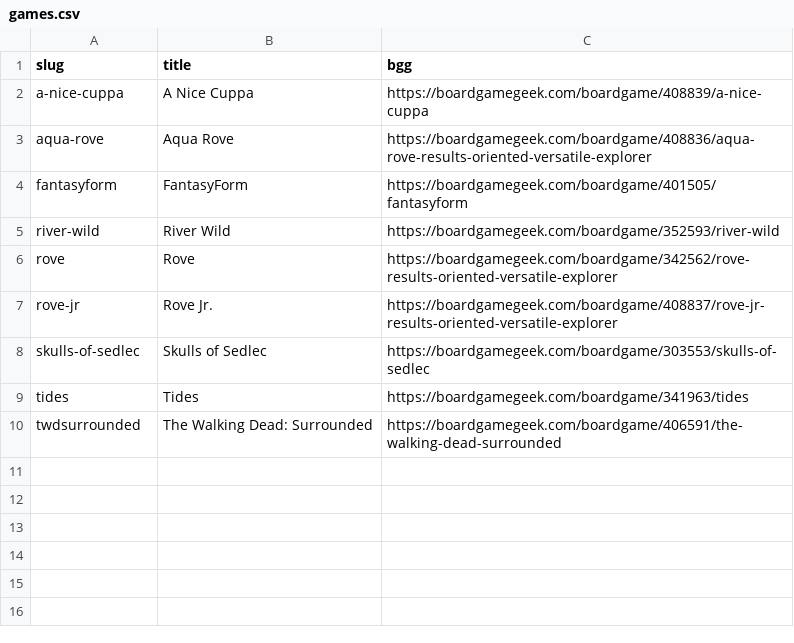
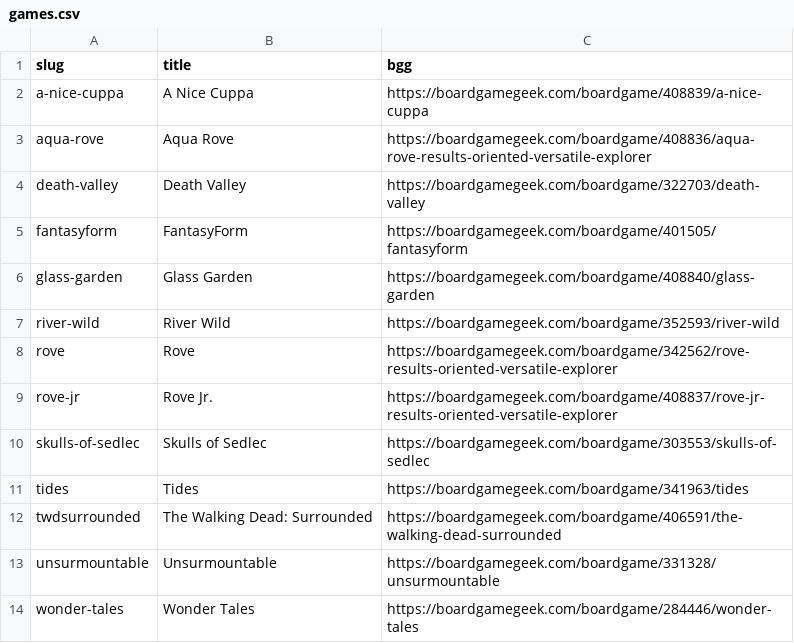
Before and after one commit to jamie/buttonshy-rules, a CSV file: src/_data/games.csv, drawn as a sheet.

```diff
--- a/src/_data/games.csv
+++ b/src/_data/games.csv
@@ -3,3 +3,5 @@ a-nice-cuppa,A Nice Cuppa,https://boardgamegeek.com/boardgame/408839/a-nice-cupp
 aqua-rove,Aqua Rove,https://boardgamegeek.com/boardgame/408836/aqua-rove-results-oriented-versatile-explorer
+death-valley,Death Valley,https://boardgamegeek.com/boardgame/322703/death-valley
 fantasyform,FantasyForm,https://boardgamegeek.com/boardgame/401505/fantasyform
+glass-garden,Glass Garden,https://boardgamegeek.com/boardgame/408840/glass-garden
 river-wild,River Wild,https://boardgamegeek.com/boardgame/352593/river-wild
@@ -10 +12,3 @@ tides,Tides,https://boardgamegeek.com/boardgame/341963/tides
 twdsurrounded,The Walking Dead: Surrounded,https://boardgamegeek.com/boardgame/406591/the-walking-dead-surrounded
+unsurmountable,Unsurmountable,https://boardgamegeek.com/boardgame/331328/unsurmountable
+wonder-tales,Wonder Tales,https://boardgamegeek.com/boardgame/284446/wonder-tales
```
Also changed, not shown: 36 other files.
